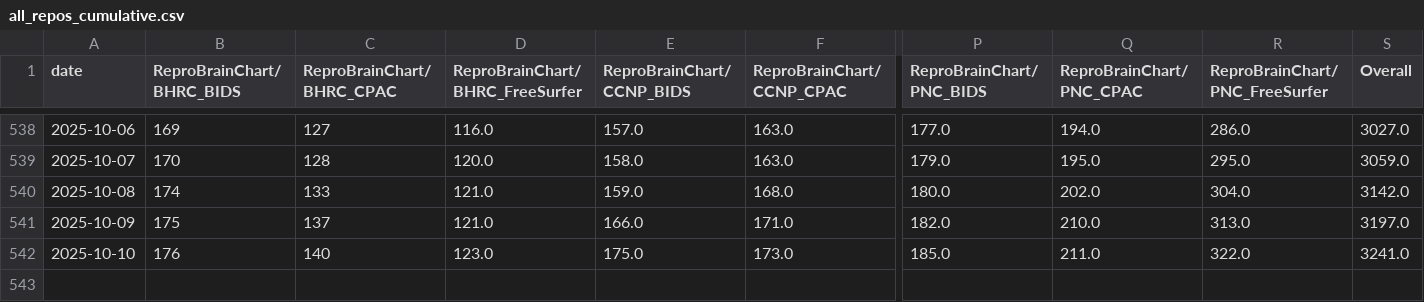
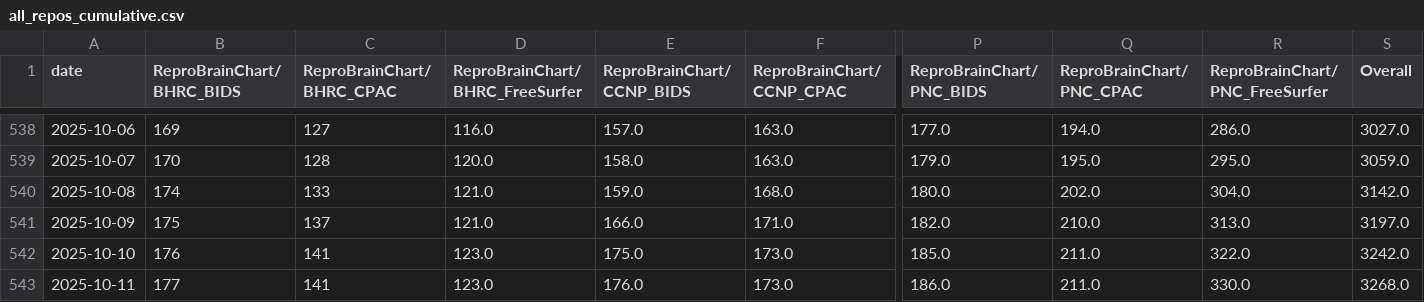
Before and after one commit to ReproBrainChart/ReproBrainChart.github.io, a CSV file: _data/clone-tracking/cumulative/all_repos_cumulative.csv, drawn as a sheet; only a part is shown, gaps mark what is left out; rows hold the shown columns only; the diff names each change by its address in the sheet, - before the commit and + after, or states it on an @@ line.

```diff
--- a/_data/clone-tracking/cumulative/all_repos_cumulative.csv
+++ b/_data/clone-tracking/cumulative/all_repos_cumulative.csv
-C542 (ReproBrainChart/BHRC_CPAC): 140
+C542 (ReproBrainChart/BHRC_CPAC): 141
-S542 (Overall): 3241.0
+S542 (Overall): 3242.0
+row 543: 2025-10-11 | 177 | 141 | 123.0 | 176.0 | 173.0 | 186.0 | 211.0 | 330.0 | 3268.0
```
Also changed, not shown: _data/clone-tracking/cumulative/ReproBrainChart_BHRC_BIDS_cum_clones.csv, _data/clone-tracking/cumulative/ReproBrainChart_BHRC_CPAC_cum_clones.csv, 32 other files.
